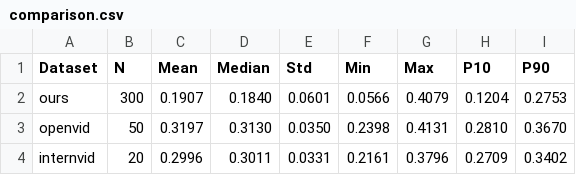
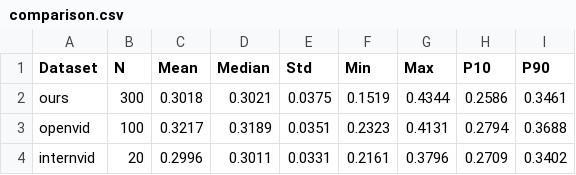
Before and after one commit to greg1232/datasets-paper, a CSV file: results/visual_grounding/comparison.csv, drawn as a sheet.

```diff
--- a/results/visual_grounding/comparison.csv
+++ b/results/visual_grounding/comparison.csv
@@ -1,4 +1,4 @@
 Dataset,N,Mean,Median,Std,Min,Max,P10,P90
-ours,300,0.1907,0.1840,0.0601,0.0566,0.4079,0.1204,0.2753
-openvid,50,0.3197,0.3130,0.0350,0.2398,0.4131,0.2810,0.3670
+ours,300,0.3018,0.3021,0.0375,0.1519,0.4344,0.2586,0.3461
+openvid,100,0.3217,0.3189,0.0351,0.2323,0.4131,0.2794,0.3688
 internvid,20,0.2996,0.3011,0.0331,0.2161,0.3796,0.2709,0.3402
```
Also changed, not shown: results/visual_grounding/per_clip_scores_internvid.csv, results/visual_grounding/per_clip_scores_openvid.csv, 4 other files.
